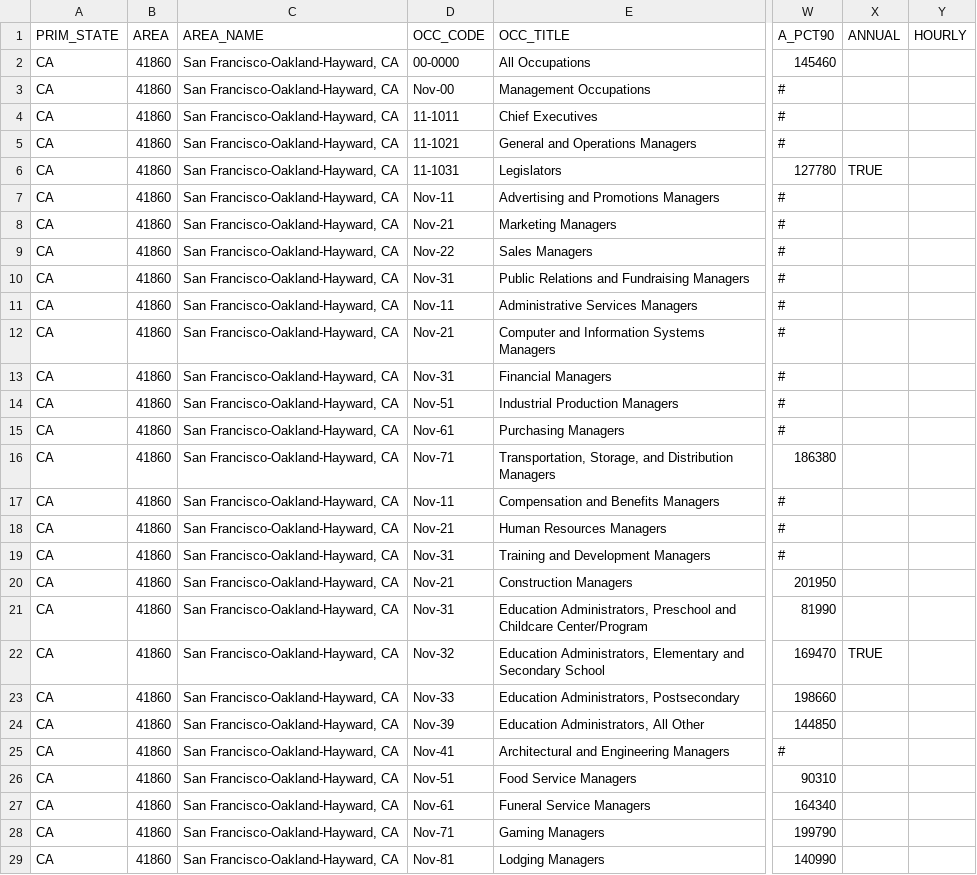
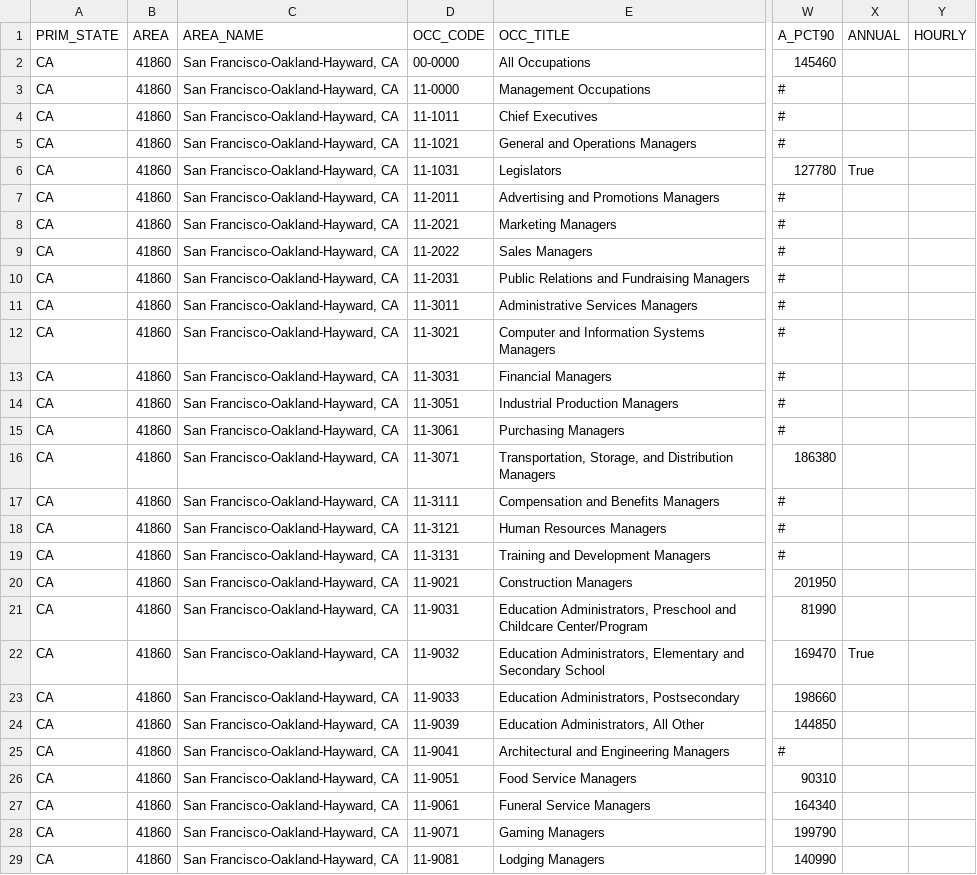
Before and after one commit to justinrobinson1020/data_analysis_project, a CSV file: data/SF/sf_may_2018.csv, drawn as a sheet; only a part is shown, gaps mark what is left out; the diff covers the shown part only; the diff names each change by its address in the sheet, - before the commit and + after, or states it on an @@ line.

```diff
--- a/data/SF/sf_may_2018.csv
+++ b/data/SF/sf_may_2018.csv
-D3 (OCC_CODE): Nov-00
+D3 (OCC_CODE): 11-0000
-X6 (ANNUAL): TRUE
+X6 (ANNUAL): True
-D7 (OCC_CODE): Nov-11
+D7 (OCC_CODE): 11-2011
-D8 (OCC_CODE): Nov-21
+D8 (OCC_CODE): 11-2021
-D9 (OCC_CODE): Nov-22
+D9 (OCC_CODE): 11-2022
-D10 (OCC_CODE): Nov-31
+D10 (OCC_CODE): 11-2031
-D11 (OCC_CODE): Nov-11
+D11 (OCC_CODE): 11-3011
-D12 (OCC_CODE): Nov-21
+D12 (OCC_CODE): 11-3021
-D13 (OCC_CODE): Nov-31
+D13 (OCC_CODE): 11-3031
-D14 (OCC_CODE): Nov-51
+D14 (OCC_CODE): 11-3051
-D15 (OCC_CODE): Nov-61
+D15 (OCC_CODE): 11-3061
-D16 (OCC_CODE): Nov-71
+D16 (OCC_CODE): 11-3071
-D17 (OCC_CODE): Nov-11
+D17 (OCC_CODE): 11-3111
-D18 (OCC_CODE): Nov-21
+D18 (OCC_CODE): 11-3121
-D19 (OCC_CODE): Nov-31
+D19 (OCC_CODE): 11-3131
-D20 (OCC_CODE): Nov-21
+D20 (OCC_CODE): 11-9021
-D21 (OCC_CODE): Nov-31
+D21 (OCC_CODE): 11-9031
-D22 (OCC_CODE): Nov-32
+D22 (OCC_CODE): 11-9032
-X22 (ANNUAL): TRUE
+X22 (ANNUAL): True
-D23 (OCC_CODE): Nov-33
+D23 (OCC_CODE): 11-9033
-D24 (OCC_CODE): Nov-39
+D24 (OCC_CODE): 11-9039
-D25 (OCC_CODE): Nov-41
+D25 (OCC_CODE): 11-9041
-D26 (OCC_CODE): Nov-51
+D26 (OCC_CODE): 11-9051
-D27 (OCC_CODE): Nov-61
+D27 (OCC_CODE): 11-9061
-D28 (OCC_CODE): Nov-71
+D28 (OCC_CODE): 11-9071
-D29 (OCC_CODE): Nov-81
+D29 (OCC_CODE): 11-9081
```
Also changed, not shown: 60 edited cells elsewhere in this file, data/SF/sf_may_2019.csv, data/SF/sf_may_2020.csv, 9 other files.
